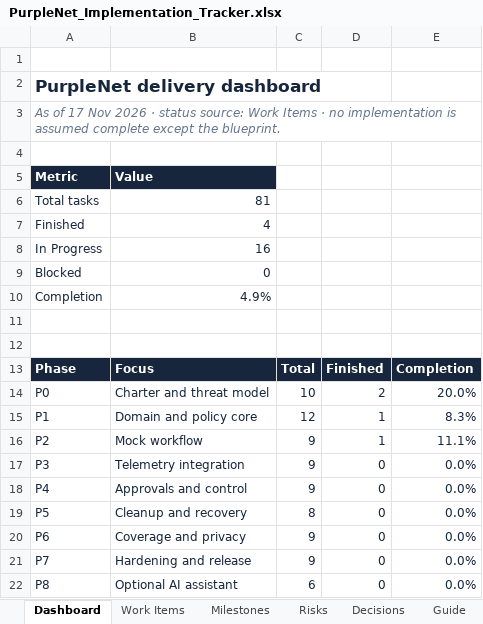
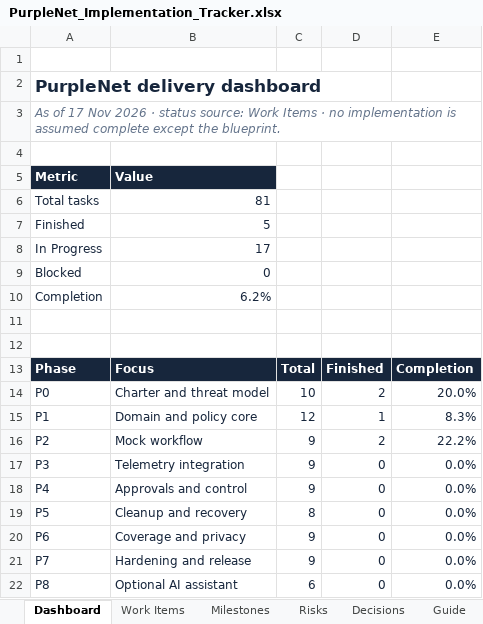
Before and after one commit to louisnguyen2005/purplenet, an Excel workbook: docs/PurpleNet_Implementation_Tracker.xlsx, sheet Dashboard, drawn as a sheet; only a part is shown; values as stored, in another font and other column widths than the file's, no borders; the diff names each change by its address in the sheet, - before the commit and + after, or states it on an @@ line.

```diff
--- a/docs/PurpleNet_Implementation_Tracker.xlsx (sheet Dashboard)
+++ b/docs/PurpleNet_Implementation_Tracker.xlsx (sheet Dashboard)
-B7: 4
+B7: 5
-B8: 16
+B8: 17
-B10: 4.9%
+B10: 6.2%
-D16: 1
+D16: 2
-E16: 11.1%
+E16: 22.2%
```
Also changed, not shown: sheet Work Items, sheet Milestones, 16 other files.
